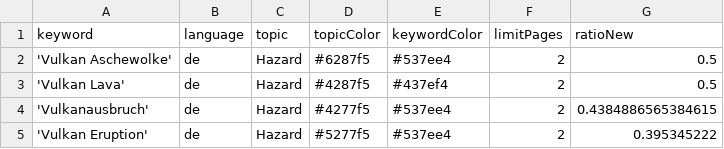
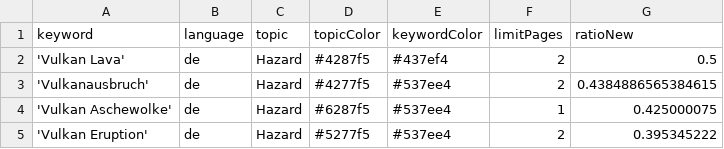
Before and after one commit to paularicarda-news/volcanoIsComing, a CSV file: keywords.csv, drawn as a sheet.

Commit message:
Commit from GitHub Actions (harvest:0.0)

```diff
--- a/keywords.csv
+++ b/keywords.csv
@@ -1,5 +1,5 @@
 keyword,language,topic,topicColor,keywordColor,limitPages,ratioNew
-'Vulkan Aschewolke',de,Hazard,#6287f5,#537ee4,2,0.5
 'Vulkan Lava',de,Hazard,#4287f5,#437ef4,2,0.5
 'Vulkanausbruch',de,Hazard,#4277f5,#537ee4,2,0.4384886565384615
+'Vulkan Aschewolke',de,Hazard,#6287f5,#537ee4,1,0.425000075
 'Vulkan Eruption',de,Hazard,#5277f5,#537ee4,2,0.395345222
```
